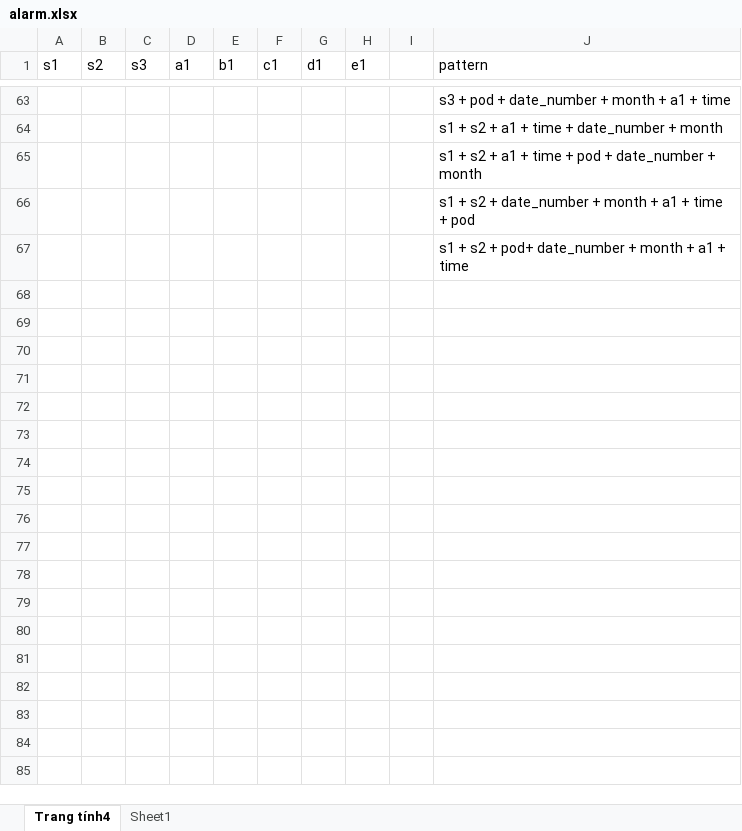
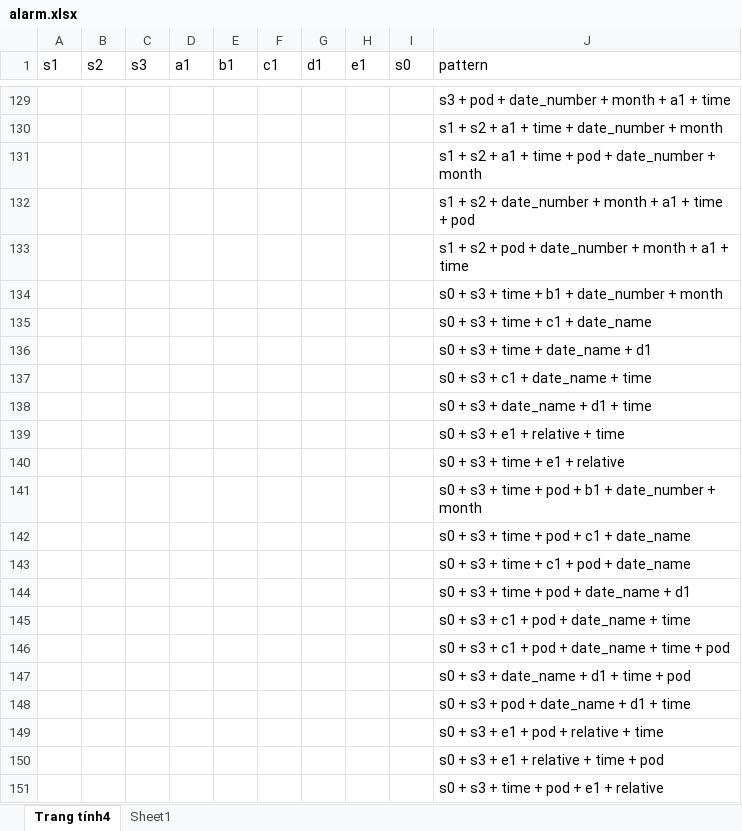
Before and after one commit to nguyenbao2301/gen_test, an Excel workbook: alarm.xlsx, sheet Trang tính4, drawn as a sheet; only a part is shown, gaps mark what is left out; values as stored, in another font and other column widths than the file's, no borders; addresses are those after the commit; the diff covers the shown part only; the diff names each change by its address in the sheet, - before the commit and + after, or states it on an @@ line.

```diff
--- a/alarm.xlsx (sheet Trang tính4)
+++ b/alarm.xlsx (sheet Trang tính4)
-I1: (empty)
+I1: s0
-J133 (pattern): …s2 + pod+ date_number +…
+J133 (pattern): …s2 + pod + date_number +…
+row 134:  |  |  |  |  |  |  |  |  | s0 + s3 + time + b1 + date_number + month
+row 135:  |  |  |  |  |  |  |  |  | s0 + s3 + time + c1 + date_name
+row 136:  |  |  |  |  |  |  |  |  | s0 + s3 + time + date_name + d1
+row 137:  |  |  |  |  |  |  |  |  | s0 + s3 + c1 + date_name + time
+row 138:  |  |  |  |  |  |  |  |  | s0 + s3 + date_name + d1 + time
+row 139:  |  |  |  |  |  |  |  |  | s0 + s3 + e1 + relative + time
+row 140:  |  |  |  |  |  |  |  |  | s0 + s3 + time + e1 + relative
+row 141:  |  |  |  |  |  |  |  |  | s0 + s3 + time + pod + b1 + date_number + month
+row 142:  |  |  |  |  |  |  |  |  | s0 + s3 + time + pod + c1 + date_name
+row 143:  |  |  |  |  |  |  |  |  | s0 + s3 + time + c1 + pod + date_name
+row 144:  |  |  |  |  |  |  |  |  | s0 + s3 + time + pod + date_name + d1
+row 145:  |  |  |  |  |  |  |  |  | s0 + s3 + c1 + pod + date_name + time
+row 146:  |  |  |  |  |  |  |  |  | s0 + s3 + c1 + pod + date_name + time + pod
+row 147:  |  |  |  |  |  |  |  |  | s0 + s3 + date_name + d1 + time + pod
+row 148:  |  |  |  |  |  |  |  |  | s0 + s3 + pod + date_name + d1 + time
+row 149:  |  |  |  |  |  |  |  |  | s0 + s3 + e1 + pod + relative + time
+row 150:  |  |  |  |  |  |  |  |  | s0 + s3 + e1 + relative + time + pod
+row 151:  |  |  |  |  |  |  |  |  | s0 + s3 + time + pod + e1 + relative
```
Also changed, not shown: 181 added rows, 1 removed row and 25 edited cells elsewhere in this sheet, sheet Sheet1, hidden cells, datetime.xlsx, song_pattern.xlsx, 19 other files.
